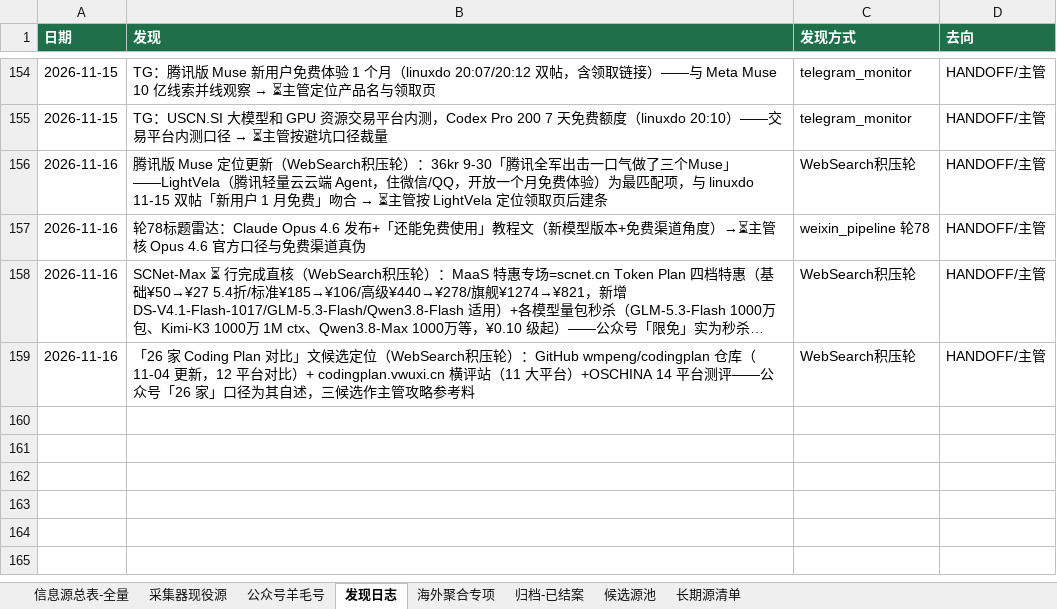
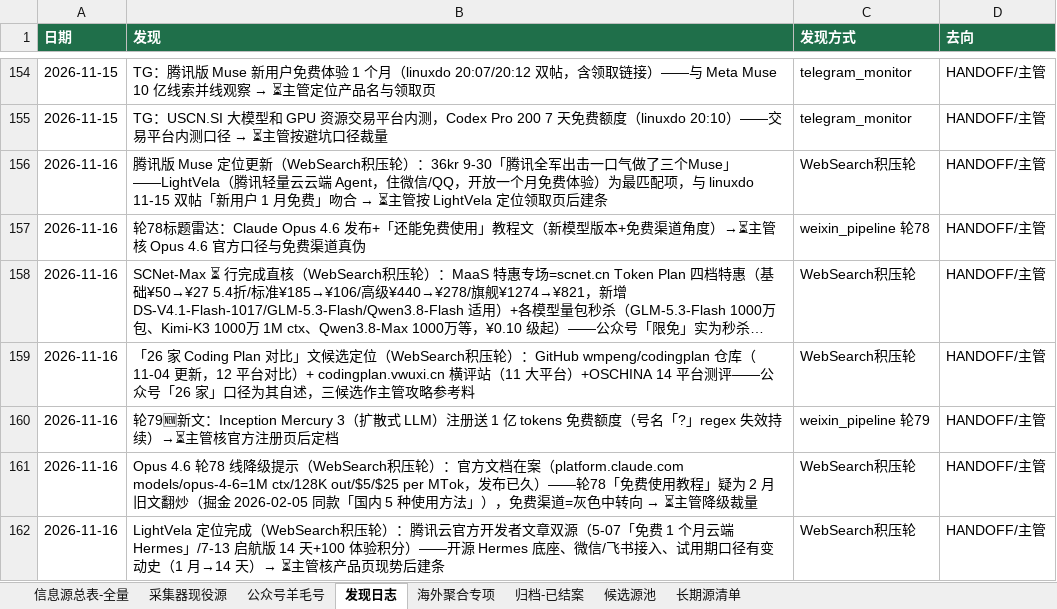
Before and after one commit to KJAI123/tokenmost, an Excel workbook: data-research/信息源总表-全量版.xlsx, sheet 发现日志, drawn as a sheet; only a part is shown, gaps mark what is left out; long unchanged cells end in …; values as stored, in another font and other column widths than the file's, no borders; the diff names each change by its address in the sheet, - before the commit and + after, or states it on an @@ line.

Commit message:
crawler-line(AutoClaw): 11-16 10:00轮8绿——Mercury 3注册送1亿⏳/Opus4.6旧文翻炒降级提示⏳/LightVela定位完成⏳/发现日志+3/CodeHost明日截止预案

```diff
--- a/data-research/信息源总表-全量版.xlsx (sheet 发现日志)
+++ b/data-research/信息源总表-全量版.xlsx (sheet 发现日志)
+row 160: 2026-11-16 | 轮79🆕新文：Inception Mercury 3（扩散式 LLM）注册送 1 亿 tokens 免费额度（号名「?」regex 失效持续）→⏳主管核官方注册页后定档 | weixin_pipeline 轮79 | HANDOFF/主管
+row 161: 2026-11-16 | Opus 4.6 轮78 线降级提示（WebSearch积压轮）：官方文档在案（platform.claude.com models/opus-4-6=1M ctx/128K out/$5/$25 per MTok，发布已久）——轮78「免费使用教程」疑为 2 月旧文翻炒（掘金 2026-02-05 同款「国内 5 种使用方法」），免费渠道=灰色中转向 → ⏳主管降级裁量 | WebSearch积压轮 | HANDOFF/主管
+row 162: 2026-11-16 | LightVela 定位完成（WebSearch积压轮）：腾讯云官方开发者文章双源（5-07「免费 1 个月云端 Hermes」/7-13 启航版 14 天+100 体验积分）——开源 Hermes 底座、微信/飞书接入、试用期口径有变动史（1 月→14 天）→ ⏳主管核产品页现势后建条 | WebSearch积压轮 | HANDOFF/主管
```
Also changed, not shown: 14 other files.
